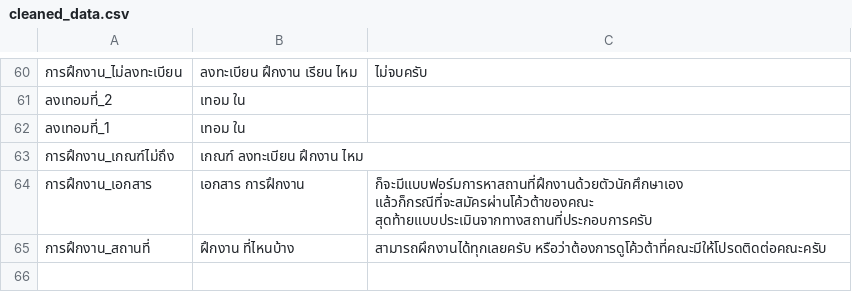
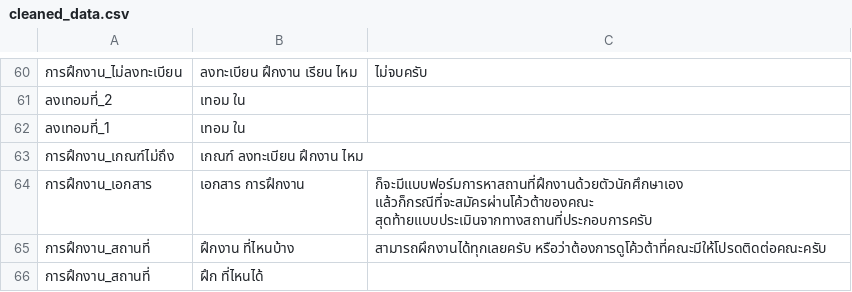
Before and after one commit to nawaphonOHM/CoEChatBot, a CSV file: data/processed/cleaned_data.csv, drawn as a sheet; only a part is shown, gaps mark what is left out; the diff names each change by its address in the sheet, - before the commit and + after, or states it on an @@ line.

Commit message:
Added more dataset

```diff
--- a/data/processed/cleaned_data.csv
+++ b/data/processed/cleaned_data.csv
+row 66: การฝึกงาน_สถานที่ | ฝึก ที่ไหนได้
```
Also changed, not shown: 2 other files.
